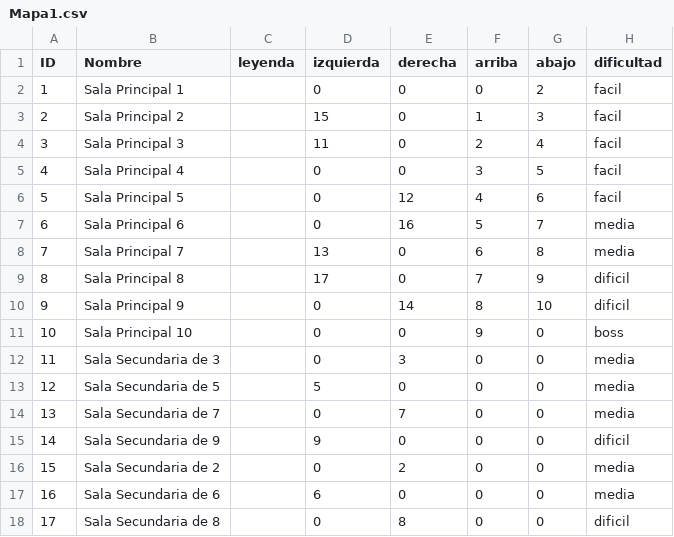
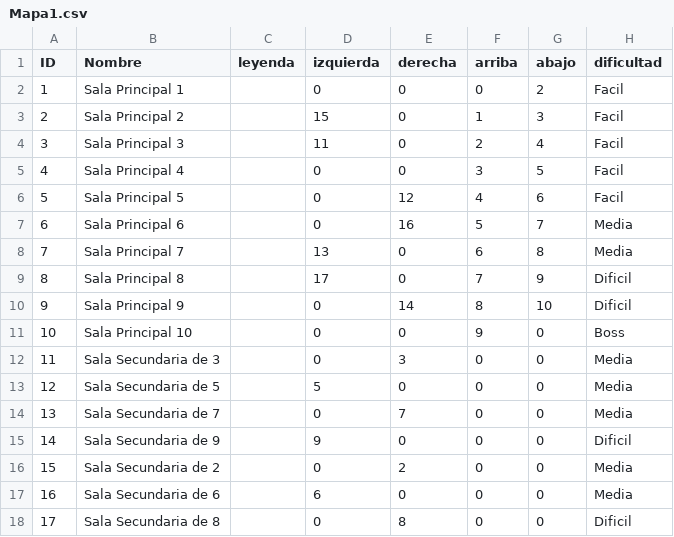
Before and after one commit to s44ndovvl/Proyecto_final, a CSV file: data/Mapa1.csv, drawn as a sheet.

```diff
--- a/data/Mapa1.csv
+++ b/data/Mapa1.csv
@@ -1,18 +1,18 @@
 ID,Nombre,leyenda,izquierda,derecha,arriba,abajo,dificultad
-1,Sala Principal 1,,0,0,0,2,facil
-2,Sala Principal 2,,15,0,1,3,facil
-3,Sala Principal 3,,11,0,2,4,facil
-4,Sala Principal 4,,0,0,3,5,facil
-5,Sala Principal 5,,0,12,4,6,facil
-6,Sala Principal 6,,0,16,5,7,media
-7,Sala Principal 7,,13,0,6,8,media
-8,Sala Principal 8,,17,0,7,9,dificil
-9,Sala Principal 9,,0,14,8,10,dificil
-10,Sala Principal 10,,0,0,9,0,boss
-11,Sala Secundaria de 3,,0,3,0,0,media
-12,Sala Secundaria de 5,,5,0,0,0,media
-13,Sala Secundaria de 7,,0,7,0,0,media
-14,Sala Secundaria de 9,,9,0,0,0,dificil
-15,Sala Secundaria de 2,,0,2,0,0,media
-16,Sala Secundaria de 6,,6,0,0,0,media
-17,Sala Secundaria de 8,,0,8,0,0,dificil
+1,Sala Principal 1,,0,0,0,2,Facil
+2,Sala Principal 2,,15,0,1,3,Facil
+3,Sala Principal 3,,11,0,2,4,Facil
+4,Sala Principal 4,,0,0,3,5,Facil
+5,Sala Principal 5,,0,12,4,6,Facil
+6,Sala Principal 6,,0,16,5,7,Media
+7,Sala Principal 7,,13,0,6,8,Media
+8,Sala Principal 8,,17,0,7,9,Dificil
+9,Sala Principal 9,,0,14,8,10,Dificil
+10,Sala Principal 10,,0,0,9,0,Boss
+11,Sala Secundaria de 3,,0,3,0,0,Media
+12,Sala Secundaria de 5,,5,0,0,0,Media
+13,Sala Secundaria de 7,,0,7,0,0,Media
+14,Sala Secundaria de 9,,9,0,0,0,Dificil
+15,Sala Secundaria de 2,,0,2,0,0,Media
+16,Sala Secundaria de 6,,6,0,0,0,Media
+17,Sala Secundaria de 8,,0,8,0,0,Dificil
```
Also changed, not shown: 2 other files.
